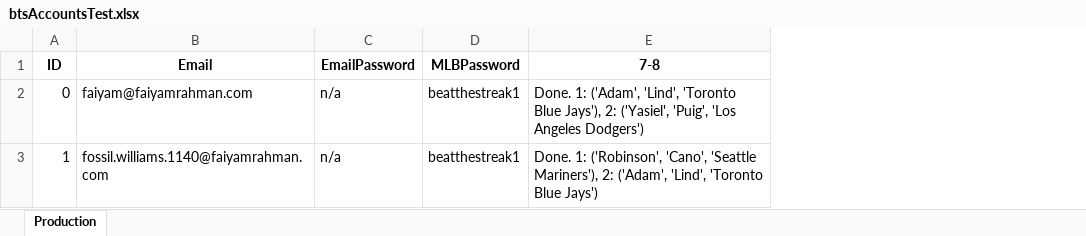
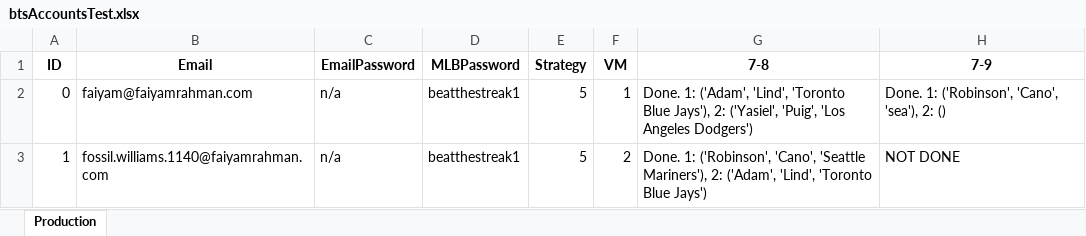
Before and after one commit to frahman5/beatthestreakBots, an Excel workbook: btsAccountsTest.xlsx, sheet Production, drawn as a sheet; values as stored, in another font and other column widths than the file's, no borders; the diff names each change by its address in the sheet, - before the commit and + after, or states it on an @@ line.

```diff
--- a/btsAccountsTest.xlsx (sheet Production)
+++ b/btsAccountsTest.xlsx (sheet Production)
+column E (Strategy), rows 2-3: 5 | 5
+column F (VM), rows 2-3: 1 | 2
+column H (7-9), rows 2-3: Done. 1: ('Robinson', 'Cano', 'sea'), 2: () | NOT DONE
```
Also changed, not shown: 19 other files.
